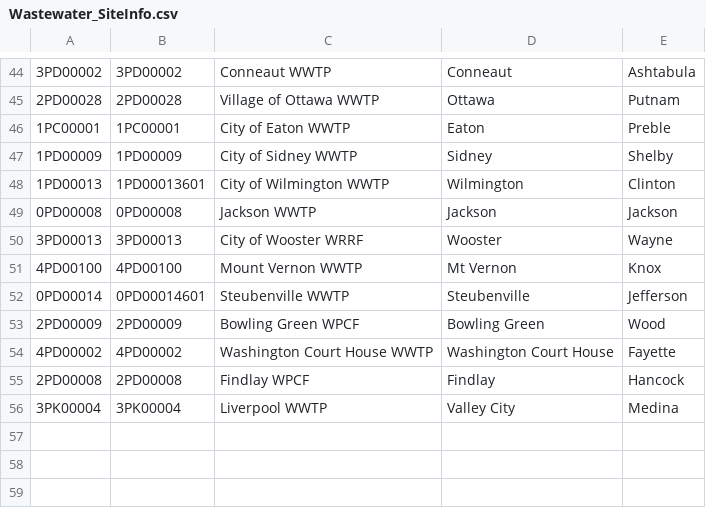
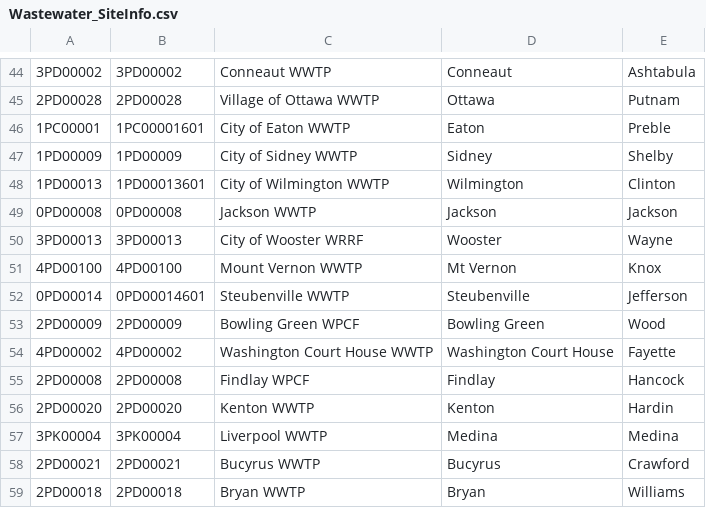
Before and after one commit to recklessop/covid19_ohio, a CSV file: Wastewater_SiteInfo.csv, drawn as a sheet; only a part is shown, gaps mark what is left out.

```diff
--- a/Wastewater_SiteInfo.csv
+++ b/Wastewater_SiteInfo.csv
@@ -45,3 +45,3 @@
 "2PD00028","2PD00028","Village of Ottawa WWTP","Ottawa","Putnam"
-"1PC00001","1PC00001","City of Eaton WWTP","Eaton","Preble"
+"1PC00001","1PC00001601","City of Eaton WWTP","Eaton","Preble"
 "1PD00009","1PD00009","City of Sidney WWTP","Sidney","Shelby"
@@ -55,2 +55,5 @@
 "2PD00008","2PD00008","Findlay WPCF","Findlay","Hancock"
-"3PK00004","3PK00004","Liverpool WWTP","Valley City","Medina"
+"2PD00020","2PD00020","Kenton WWTP","Kenton","Hardin"
+"3PK00004","3PK00004","Liverpool WWTP","Medina","Medina"
+"2PD00021","2PD00021","Bucyrus WWTP","Bucyrus","Crawford"
+"2PD00018","2PD00018","Bryan WWTP","Bryan","Williams"
```
Also changed, not shown: COVIDSummaryDataZIP.csv.
